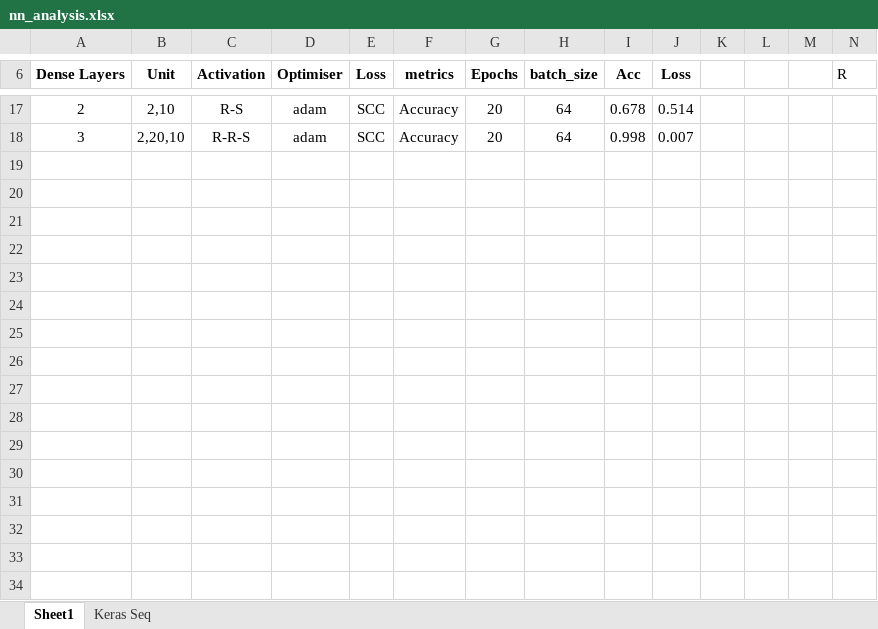
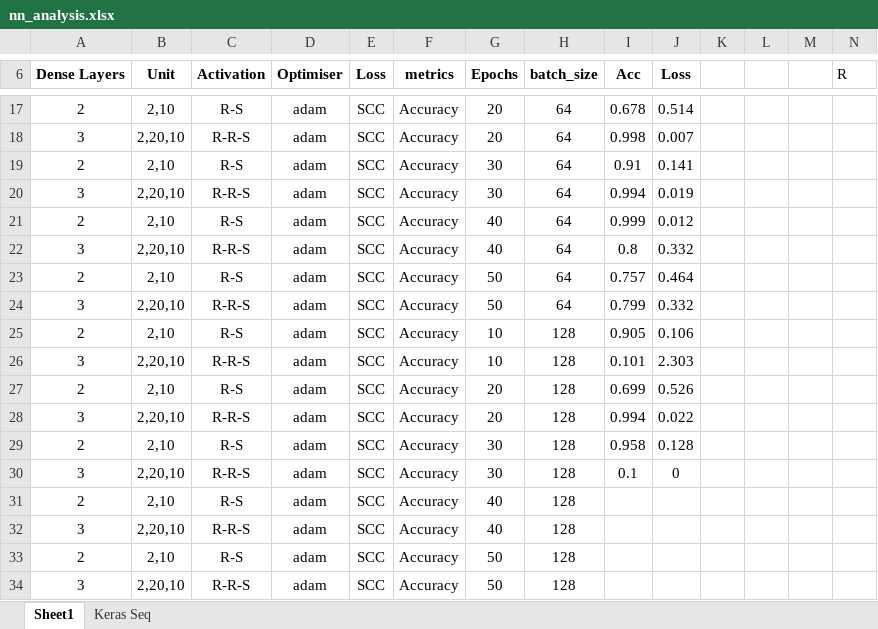
Before and after one commit to ofithcheallaigh/masters_project, an Excel workbook: Python/4. NN/nn_analysis.xlsx, sheet Sheet1, drawn as a sheet; only a part is shown, gaps mark what is left out; values as stored, in another font and other column widths than the file's, no borders; rows hold the shown columns only; the diff names each change by its address in the sheet, - before the commit and + after, or states it on an @@ line.

Commit message:
Updating NN results

```diff
--- a/Python/4. NN/nn_analysis.xlsx (sheet Sheet1)
+++ b/Python/4. NN/nn_analysis.xlsx (sheet Sheet1)
+row 19: 2 | 2,10 | R-S | adam | SCC | Accuracy | 30 | 64 | 0.91 | 0.141
+row 20: 3 | 2,20,10 | R-R-S | adam | SCC | Accuracy | 30 | 64 | 0.994 | 0.019
+row 21: 2 | 2,10 | R-S | adam | SCC | Accuracy | 40 | 64 | 0.999 | 0.012
+row 22: 3 | 2,20,10 | R-R-S | adam | SCC | Accuracy | 40 | 64 | 0.8 | 0.332
+row 23: 2 | 2,10 | R-S | adam | SCC | Accuracy | 50 | 64 | 0.757 | 0.464
+row 24: 3 | 2,20,10 | R-R-S | adam | SCC | Accuracy | 50 | 64 | 0.799 | 0.332
+row 25: 2 | 2,10 | R-S | adam | SCC | Accuracy | 10 | 128 | 0.905 | 0.106
+row 26: 3 | 2,20,10 | R-R-S | adam | SCC | Accuracy | 10 | 128 | 0.101 | 2.303
+row 27: 2 | 2,10 | R-S | adam | SCC | Accuracy | 20 | 128 | 0.699 | 0.526
+row 28: 3 | 2,20,10 | R-R-S | adam | SCC | Accuracy | 20 | 128 | 0.994 | 0.022
+row 29: 2 | 2,10 | R-S | adam | SCC | Accuracy | 30 | 128 | 0.958 | 0.128
+row 30: 3 | 2,20,10 | R-R-S | adam | SCC | Accuracy | 30 | 128 | 0.1 | 0
+row 31: 2 | 2,10 | R-S | adam | SCC | Accuracy | 40 | 128
+row 32: 3 | 2,20,10 | R-R-S | adam | SCC | Accuracy | 40 | 128
+row 33: 2 | 2,10 | R-S | adam | SCC | Accuracy | 50 | 128
+row 34: 3 | 2,20,10 | R-R-S | adam | SCC | Accuracy | 50 | 128
```
